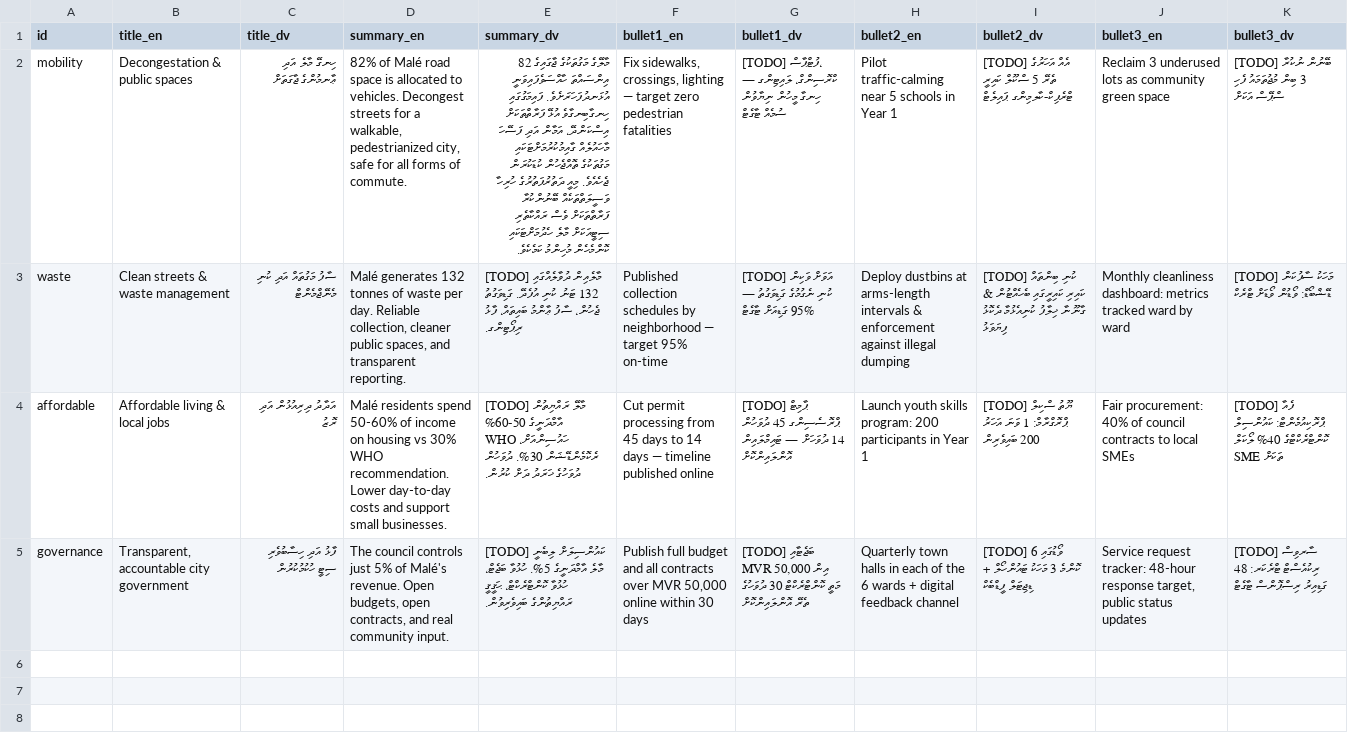
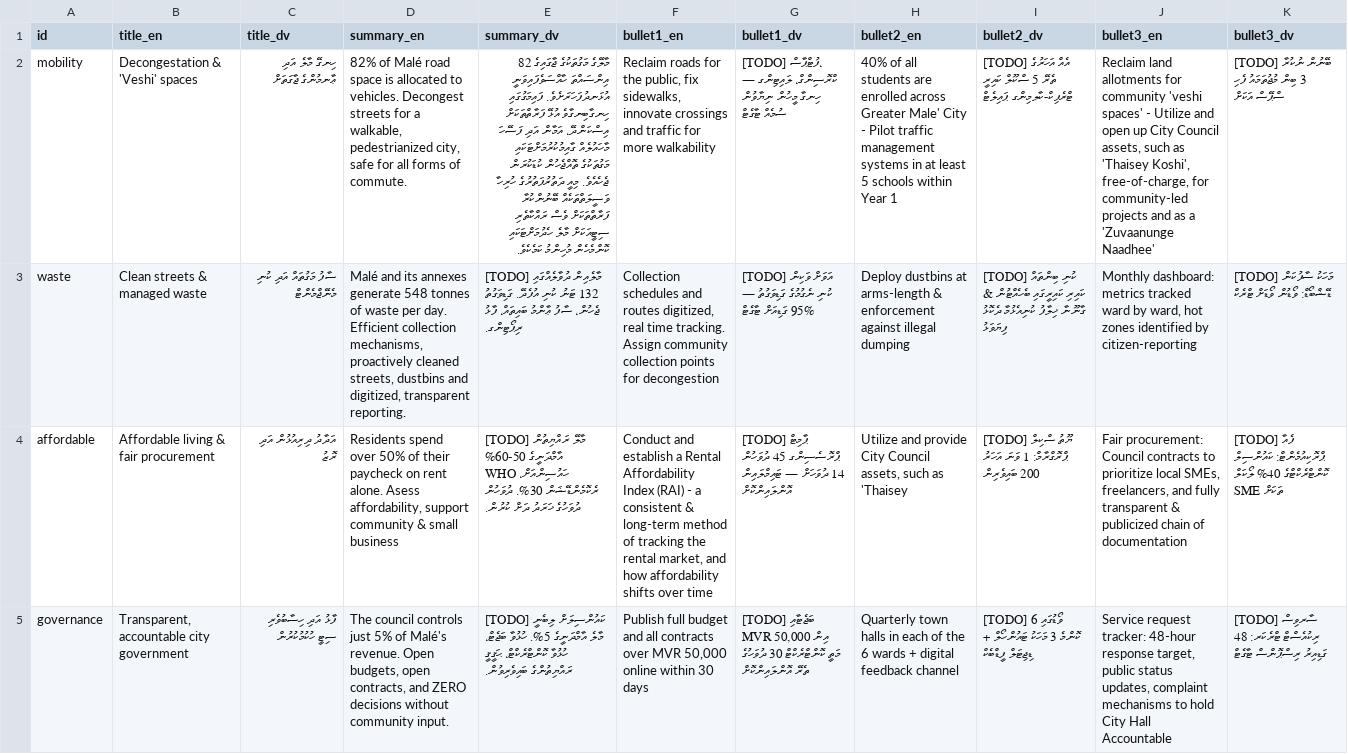
Before and after one commit to WhoIsFishie/Bodycam_CampaignWebsite, a CSV file: pledges.csv, drawn as a sheet; the diff names each change by its address in the sheet, - before the commit and + after, or states it on an @@ line.

Commit message:
Broader changes to the pledges text

```diff
--- a/pledges.csv
+++ b/pledges.csv
-B2 (title_en): Decongestation & public spaces
+B2 (title_en): Decongestation & 'Veshi' spaces
-F2 (bullet1_en): Fix sidewalks, crossings, lighting — target zero pedestrian fatalities
+F2 (bullet1_en): Reclaim roads for the public, fix sidewalks, innovate crossings and traffic for more walkability
-H2 (bullet2_en): Pilot traffic-calming near 5 schools in Year 1
+H2 (bullet2_en): 40% of all students are enrolled across Greater Male' City - Pilot traffic management systems in at least 5 schools within Year 1
-J2 (bullet3_en): Reclaim 3 underused lots as community green space
+J2 (bullet3_en): Reclaim land allotments for community 'veshi spaces' - Utilize and open up City Council assets, such as 'Thaisey Koshi', free-of-charge, for community-led projects and as a 'Zuvaanunge Naadhee'
-B3 (title_en): Clean streets & waste management
+B3 (title_en): Clean streets & managed waste
-D3 (summary_en): Malé generates 132 tonnes of waste per day. Reliable collection, cleaner public spaces, and transparent reporting.
+D3 (summary_en): Malé and its annexes generate 548 tonnes of waste per day. Efficient collection mechanisms, proactively cleaned streets, dustbins and digitized, transparent reporting.
-F3 (bullet1_en): Published collection schedules by neighborhood — target 95% on-time
+F3 (bullet1_en): Collection schedules and routes digitized, real time tracking. Assign community collection points for decongestion
-H3 (bullet2_en): …at arms-length intervals & enforcement…
+H3 (bullet2_en): …at arms-length & enforcement…
-J3 (bullet3_en): Monthly cleanliness dashboard: metrics tracked ward by ward
+J3 (bullet3_en): Monthly dashboard: metrics tracked ward by ward, hot zones identified by citizen-reporting
-B4 (title_en): Affordable living & local jobs
+B4 (title_en): Affordable living & fair procurement
-D4 (summary_en): Malé residents spend 50-60% of income on housing vs 30% WHO recommendation. Lower day-to-day costs and support small businesses.
+D4 (summary_en): Residents spend over 50% of their paycheck on rent alone. Asess affordability, support community & small business
-F4 (bullet1_en): Cut permit processing from 45 days to 14 days — timeline published online
+F4 (bullet1_en): Conduct and establish a Rental Affordability Index (RAI) - a consistent & long-term method of tracking the rental market, and how affordability shifts over time
-H4 (bullet2_en): Launch youth skills program: 200 participants in Year 1
+H4 (bullet2_en): Utilize and provide City Council assets, such as 'Thaisey
-J4 (bullet3_en): Fair procurement: 40% of council contracts to local SMEs
+J4 (bullet3_en): Fair procurement: Council contracts to prioritize local SMEs, freelancers, and fully transparent & publicized chain of documentation
-D5 (summary_en): …contracts, and real community input.
+D5 (summary_en): …contracts, and ZERO decisions without community input.
-J5 (bullet3_en): …public status updates
+J5 (bullet3_en): …public status updates, complaint mechanisms to hold City Hall Accountable
```
Also changed, not shown: translations.csv.
